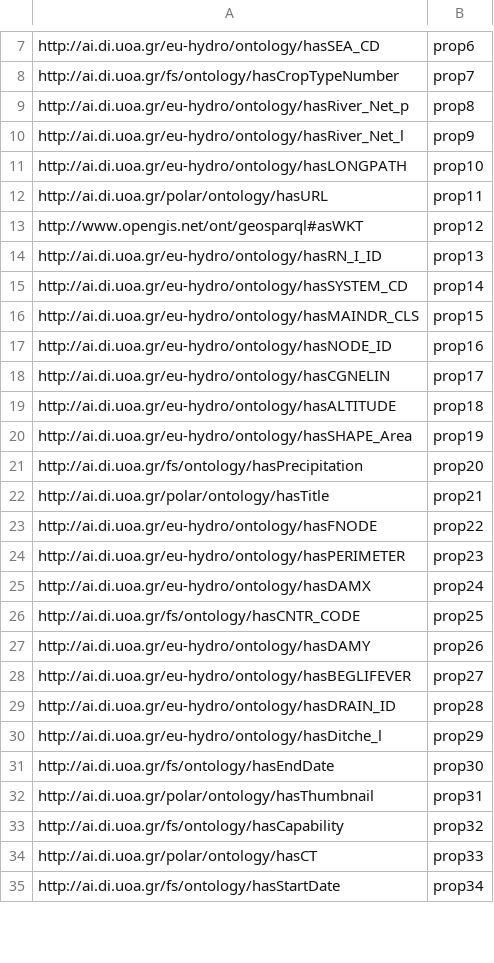
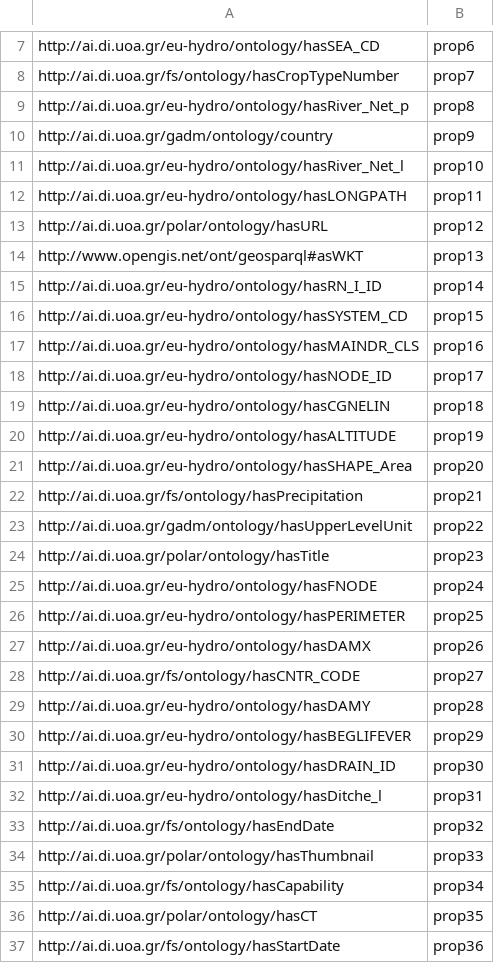
Before and after one commit to dbilid/Strabo2LivyEndpointDocker, a CSV file: strabo2docker/dictionary.csv, drawn as a sheet; only a part is shown, gaps mark what is left out; the diff covers the shown part only.

Commit message:
Update dictionary.csv

```diff
--- a/strabo2docker/dictionary.csv
+++ b/strabo2docker/dictionary.csv
@@ -9,27 +9,29 @@ http://ai.di.uoa.gr/fs/ontology/hasCropTypeNumber,prop7
 http://ai.di.uoa.gr/eu-hydro/ontology/hasRiver_Net_p,prop8
-http://ai.di.uoa.gr/eu-hydro/ontology/hasRiver_Net_l,prop9
-http://ai.di.uoa.gr/eu-hydro/ontology/hasLONGPATH,prop10
-http://ai.di.uoa.gr/polar/ontology/hasURL,prop11
-http://www.opengis.net/ont/geosparql#asWKT,prop12
-http://ai.di.uoa.gr/eu-hydro/ontology/hasRN_I_ID,prop13
-http://ai.di.uoa.gr/eu-hydro/ontology/hasSYSTEM_CD,prop14
-http://ai.di.uoa.gr/eu-hydro/ontology/hasMAINDR_CLS,prop15
-http://ai.di.uoa.gr/eu-hydro/ontology/hasNODE_ID,prop16
-http://ai.di.uoa.gr/eu-hydro/ontology/hasCGNELIN,prop17
-http://ai.di.uoa.gr/eu-hydro/ontology/hasALTITUDE,prop18
-http://ai.di.uoa.gr/eu-hydro/ontology/hasSHAPE_Area,prop19
-http://ai.di.uoa.gr/fs/ontology/hasPrecipitation,prop20
-http://ai.di.uoa.gr/polar/ontology/hasTitle,prop21
-http://ai.di.uoa.gr/eu-hydro/ontology/hasFNODE,prop22
-http://ai.di.uoa.gr/eu-hydro/ontology/hasPERIMETER,prop23
-http://ai.di.uoa.gr/eu-hydro/ontology/hasDAMX,prop24
-http://ai.di.uoa.gr/fs/ontology/hasCNTR_CODE,prop25
-http://ai.di.uoa.gr/eu-hydro/ontology/hasDAMY,prop26
-http://ai.di.uoa.gr/eu-hydro/ontology/hasBEGLIFEVER,prop27
-http://ai.di.uoa.gr/eu-hydro/ontology/hasDRAIN_ID,prop28
-http://ai.di.uoa.gr/eu-hydro/ontology/hasDitche_l,prop29
-http://ai.di.uoa.gr/fs/ontology/hasEndDate,prop30
-http://ai.di.uoa.gr/polar/ontology/hasThumbnail,prop31
-http://ai.di.uoa.gr/fs/ontology/hasCapability,prop32
-http://ai.di.uoa.gr/polar/ontology/hasCT,prop33
-http://ai.di.uoa.gr/fs/ontology/hasStartDate,prop34
+http://ai.di.uoa.gr/gadm/ontology/country,prop9
+http://ai.di.uoa.gr/eu-hydro/ontology/hasRiver_Net_l,prop10
+http://ai.di.uoa.gr/eu-hydro/ontology/hasLONGPATH,prop11
+http://ai.di.uoa.gr/polar/ontology/hasURL,prop12
+http://www.opengis.net/ont/geosparql#asWKT,prop13
+http://ai.di.uoa.gr/eu-hydro/ontology/hasRN_I_ID,prop14
+http://ai.di.uoa.gr/eu-hydro/ontology/hasSYSTEM_CD,prop15
+http://ai.di.uoa.gr/eu-hydro/ontology/hasMAINDR_CLS,prop16
+http://ai.di.uoa.gr/eu-hydro/ontology/hasNODE_ID,prop17
+http://ai.di.uoa.gr/eu-hydro/ontology/hasCGNELIN,prop18
+http://ai.di.uoa.gr/eu-hydro/ontology/hasALTITUDE,prop19
+http://ai.di.uoa.gr/eu-hydro/ontology/hasSHAPE_Area,prop20
+http://ai.di.uoa.gr/fs/ontology/hasPrecipitation,prop21
+http://ai.di.uoa.gr/gadm/ontology/hasUpperLevelUnit,prop22
+http://ai.di.uoa.gr/polar/ontology/hasTitle,prop23
+http://ai.di.uoa.gr/eu-hydro/ontology/hasFNODE,prop24
+http://ai.di.uoa.gr/eu-hydro/ontology/hasPERIMETER,prop25
+http://ai.di.uoa.gr/eu-hydro/ontology/hasDAMX,prop26
+http://ai.di.uoa.gr/fs/ontology/hasCNTR_CODE,prop27
+http://ai.di.uoa.gr/eu-hydro/ontology/hasDAMY,prop28
+http://ai.di.uoa.gr/eu-hydro/ontology/hasBEGLIFEVER,prop29
+http://ai.di.uoa.gr/eu-hydro/ontology/hasDRAIN_ID,prop30
+http://ai.di.uoa.gr/eu-hydro/ontology/hasDitche_l,prop31
+http://ai.di.uoa.gr/fs/ontology/hasEndDate,prop32
+http://ai.di.uoa.gr/polar/ontology/hasThumbnail,prop33
+http://ai.di.uoa.gr/fs/ontology/hasCapability,prop34
+http://ai.di.uoa.gr/polar/ontology/hasCT,prop35
+http://ai.di.uoa.gr/fs/ontology/hasStartDate,prop36
```
Also changed, not shown: 4 added rows and 62 edited cells elsewhere in this file.
